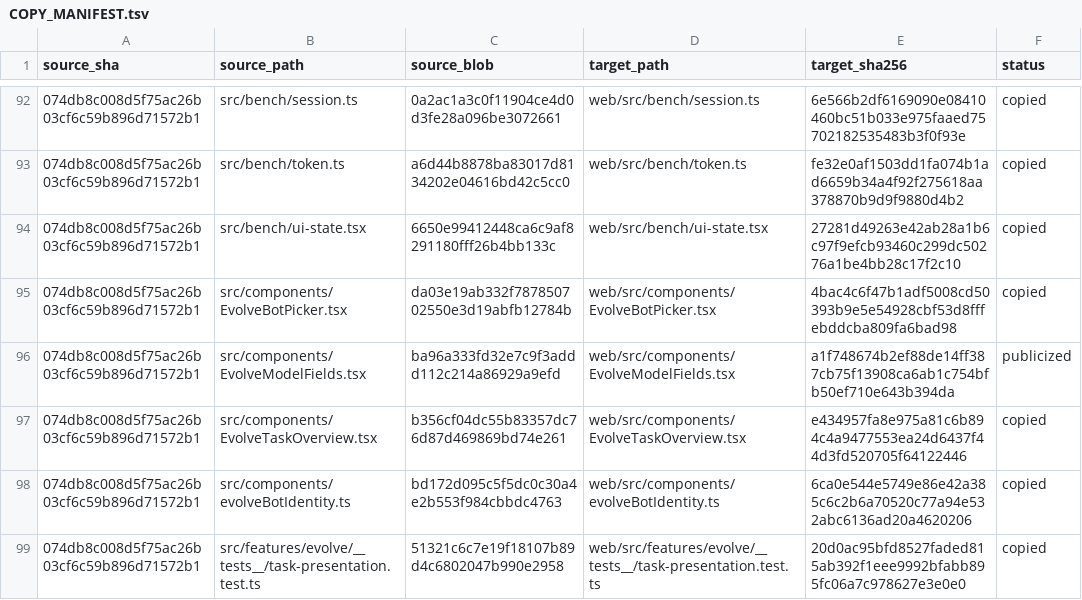
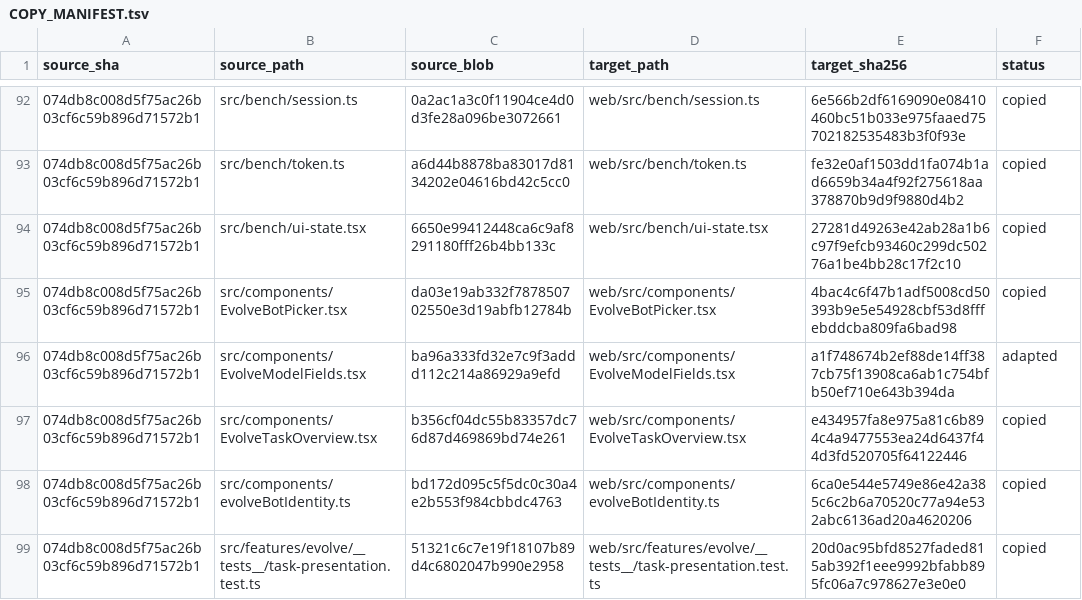
Before and after one commit to inclusionAI/Avernet, a TSV file: src/evolverun/clawevolve/COPY_MANIFEST.tsv, drawn as a sheet; only a part is shown, gaps mark what is left out; the diff covers the shown part only.

```diff
--- a/src/evolverun/clawevolve/COPY_MANIFEST.tsv
+++ b/src/evolverun/clawevolve/COPY_MANIFEST.tsv
@@ -95,3 +95,3 @@ source_sha	source_path	source_blob	target_path	target_sha256	status
 074db8c008d5f75ac26b03cf6c59b896d71572b1	src/components/EvolveBotPicker.tsx	da03e19ab332f787850702550e3d19abfb12784b	web/src/components/EvolveBotPicker.tsx	4bac4c6f47b1adf5008cd50393b9e5e54928cbf53d8fffebddcba809fa6bad98	copied
-074db8c008d5f75ac26b03cf6c59b896d71572b1	src/components/EvolveModelFields.tsx	ba96a333fd32e7c9f3addd112c214a86929a9efd	web/src/components/EvolveModelFields.tsx	a1f748674b2ef88de14ff387cb75f13908ca6ab1c754bfb50ef710e643b394da	publicized
+074db8c008d5f75ac26b03cf6c59b896d71572b1	src/components/EvolveModelFields.tsx	ba96a333fd32e7c9f3addd112c214a86929a9efd	web/src/components/EvolveModelFields.tsx	a1f748674b2ef88de14ff387cb75f13908ca6ab1c754bfb50ef710e643b394da	adapted
 074db8c008d5f75ac26b03cf6c59b896d71572b1	src/components/EvolveTaskOverview.tsx	b356cf04dc55b83357dc76d87d469869bd74e261	web/src/components/EvolveTaskOverview.tsx	e434957fa8e975a81c6b894c4a9477553ea24d6437f44d3fd520705f64122446	copied
```
Also changed, not shown: 19 edited cells elsewhere in this file, 2 other files.
